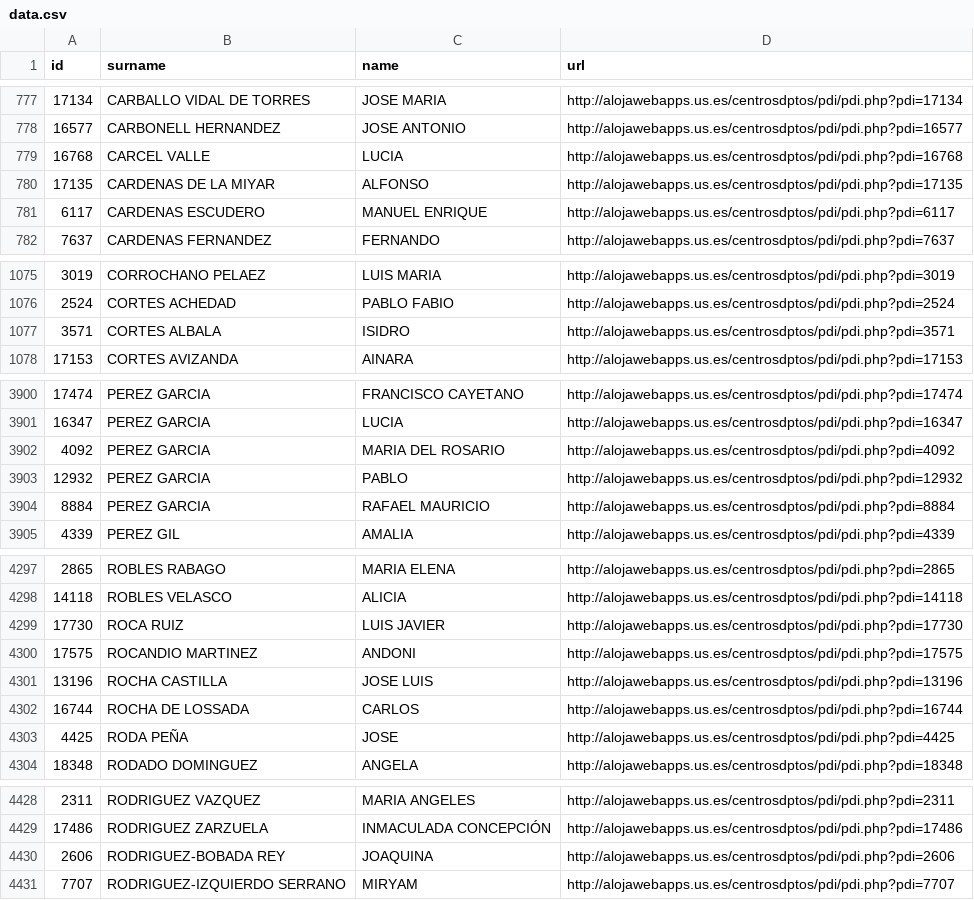
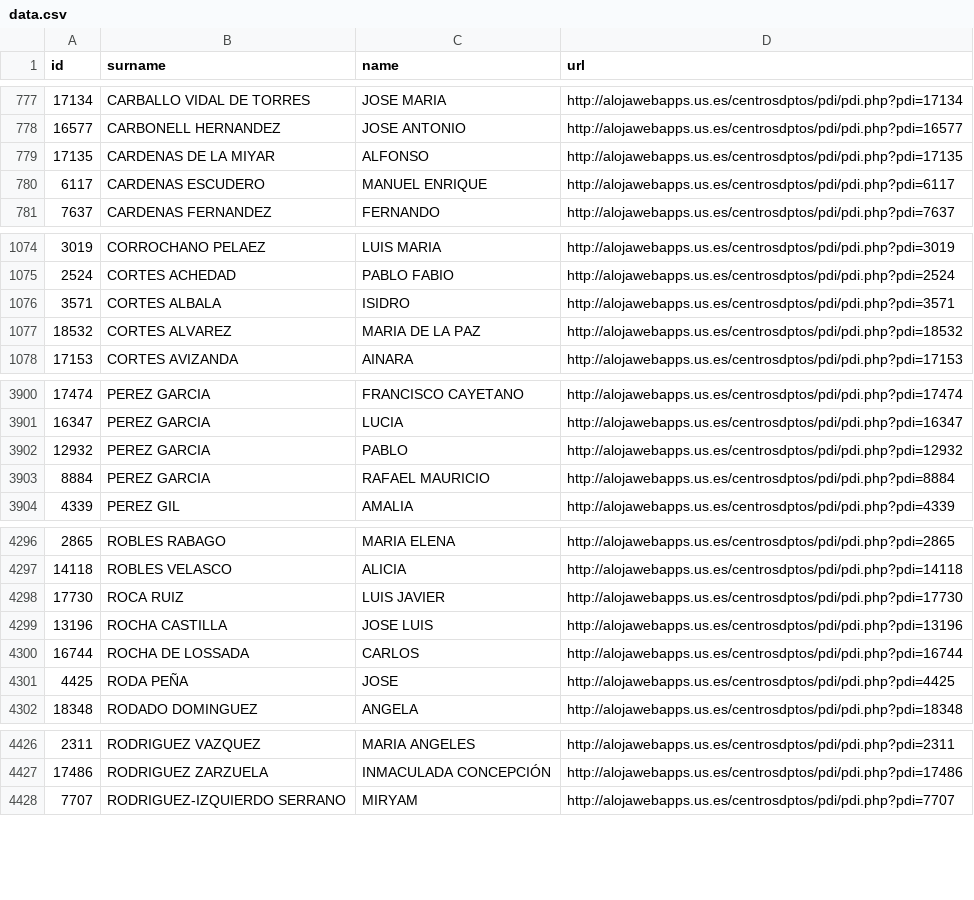
Before and after one commit to amoraschi/CollectUS, a CSV file: data.csv, drawn as a sheet; only a part is shown, gaps mark what is left out; the diff covers the shown part only.

```diff
--- a/data.csv
+++ b/data.csv
@@ -778,3 +778,2 @@ id;surname;name;url
 16577;CARBONELL HERNANDEZ;JOSE ANTONIO;http://alojawebapps.us.es/centrosdptos/pdi/pdi.php?pdi=16577
-16768;CARCEL VALLE;LUCIA;http://alojawebapps.us.es/centrosdptos/pdi/pdi.php?pdi=16768
 17135;CARDENAS DE LA MIYAR;ALFONSO;http://alojawebapps.us.es/centrosdptos/pdi/pdi.php?pdi=17135
@@ -1077,2 +1076,3 @@ id;surname;name;url
 3571;CORTES ALBALA;ISIDRO;http://alojawebapps.us.es/centrosdptos/pdi/pdi.php?pdi=3571
+18532;CORTES ALVAREZ;MARIA DE LA PAZ;http://alojawebapps.us.es/centrosdptos/pdi/pdi.php?pdi=18532
 17153;CORTES AVIZANDA;AINARA;http://alojawebapps.us.es/centrosdptos/pdi/pdi.php?pdi=17153
@@ -3901,3 +3901,2 @@ id;surname;name;url
 16347;PEREZ GARCIA;LUCIA;http://alojawebapps.us.es/centrosdptos/pdi/pdi.php?pdi=16347
-4092;PEREZ GARCIA;MARIA DEL ROSARIO;http://alojawebapps.us.es/centrosdptos/pdi/pdi.php?pdi=4092
 12932;PEREZ GARCIA;PABLO;http://alojawebapps.us.es/centrosdptos/pdi/pdi.php?pdi=12932
@@ -4299,3 +4298,2 @@ id;surname;name;url
 17730;ROCA RUIZ;LUIS JAVIER;http://alojawebapps.us.es/centrosdptos/pdi/pdi.php?pdi=17730
-17575;ROCANDIO MARTINEZ;ANDONI;http://alojawebapps.us.es/centrosdptos/pdi/pdi.php?pdi=17575
 13196;ROCHA CASTILLA;JOSE LUIS;http://alojawebapps.us.es/centrosdptos/pdi/pdi.php?pdi=13196
@@ -4429,3 +4427,2 @@ id;surname;name;url
 17486;RODRIGUEZ ZARZUELA;INMACULADA CONCEPCIÓN;http://alojawebapps.us.es/centrosdptos/pdi/pdi.php?pdi=17486
-2606;RODRIGUEZ-BOBADA REY;JOAQUINA;http://alojawebapps.us.es/centrosdptos/pdi/pdi.php?pdi=2606
 7707;RODRIGUEZ-IZQUIERDO SERRANO;MIRYAM;http://alojawebapps.us.es/centrosdptos/pdi/pdi.php?pdi=7707
```
Also changed, not shown: 1 added row and 5 moved rows elsewhere in this file, 1 other file.
